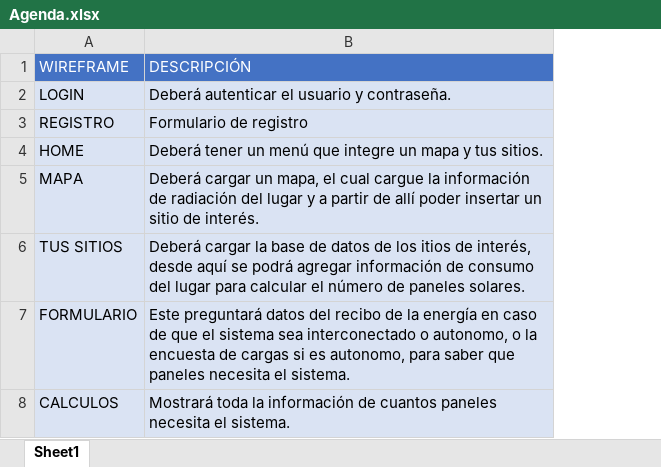
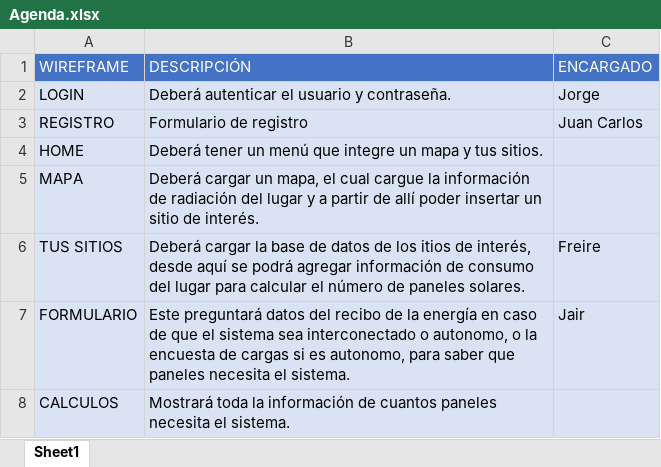
Before and after one commit to Jorgealza9206/RadioSun, an Excel workbook: Agenda.xlsx, sheet Sheet1, drawn as a sheet; values as stored, in another font and other column widths than the file's, no borders; the diff names each change by its address in the sheet, - before the commit and + after, or states it on an @@ line.

Commit message:
Guardando cambios en el excel

```diff
--- a/Agenda.xlsx (sheet Sheet1)
+++ b/Agenda.xlsx (sheet Sheet1)
+column C (ENCARGADO), rows 2-7: Jorge | Juan Carlos |  |  | Freire | Jair
```
